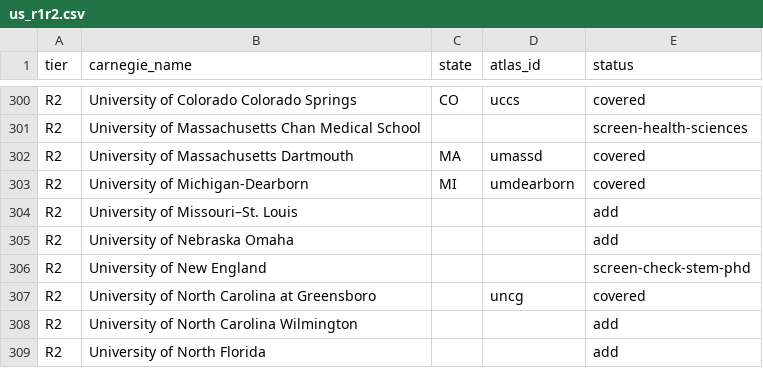
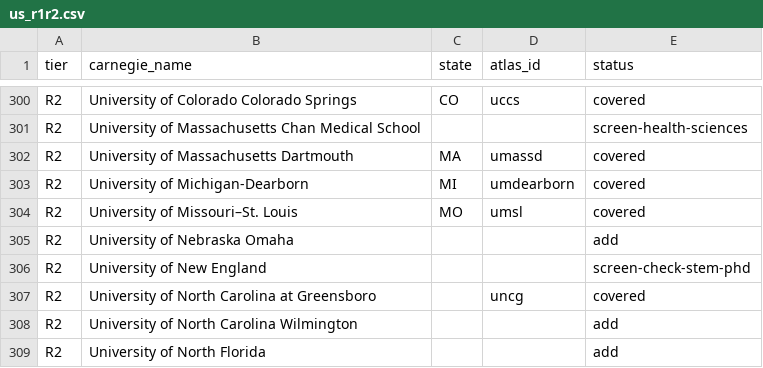
Before and after one commit to manilaladarsh-hash/YT, a CSV file: business/phd-atlas/handoff/us_r1r2.csv, drawn as a sheet; only a part is shown, gaps mark what is left out.

Commit message:
Add University of Missouri-St. Louis (umsl): 4 STEM PhD programs

```diff
--- a/business/phd-atlas/handoff/us_r1r2.csv
+++ b/business/phd-atlas/handoff/us_r1r2.csv
@@ -303,3 +303,3 @@ R2,University of Massachusetts Dartmouth,MA,umassd,covered
 R2,University of Michigan-Dearborn,MI,umdearborn,covered
-R2,University of Missouri–St. Louis,,,add
+R2,University of Missouri–St. Louis,MO,umsl,covered
 R2,University of Nebraska Omaha,,,add
```
Also changed, not shown: 8 other files.
